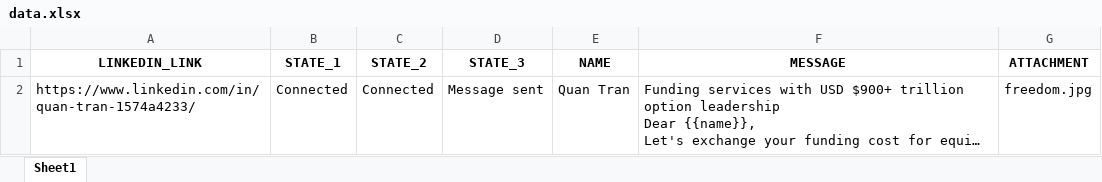
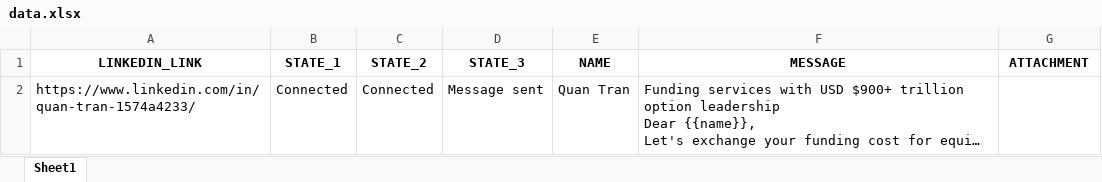
Before and after one commit to TAHKInteractingAI/BOT_LINKEDIN, an Excel workbook: resources/data.xlsx, sheet Sheet1, drawn as a sheet; long unchanged cells end in …; values as stored, in another font and other column widths than the file's, no borders; the diff names each change by its address in the sheet, - before the commit and + after, or states it on an @@ line.

```diff
--- a/resources/data.xlsx (sheet Sheet1)
+++ b/resources/data.xlsx (sheet Sheet1)
-G2 (ATTACHMENT): freedom.jpg
+G2 (ATTACHMENT): (empty)
```
Also changed, not shown: 5 other files.
